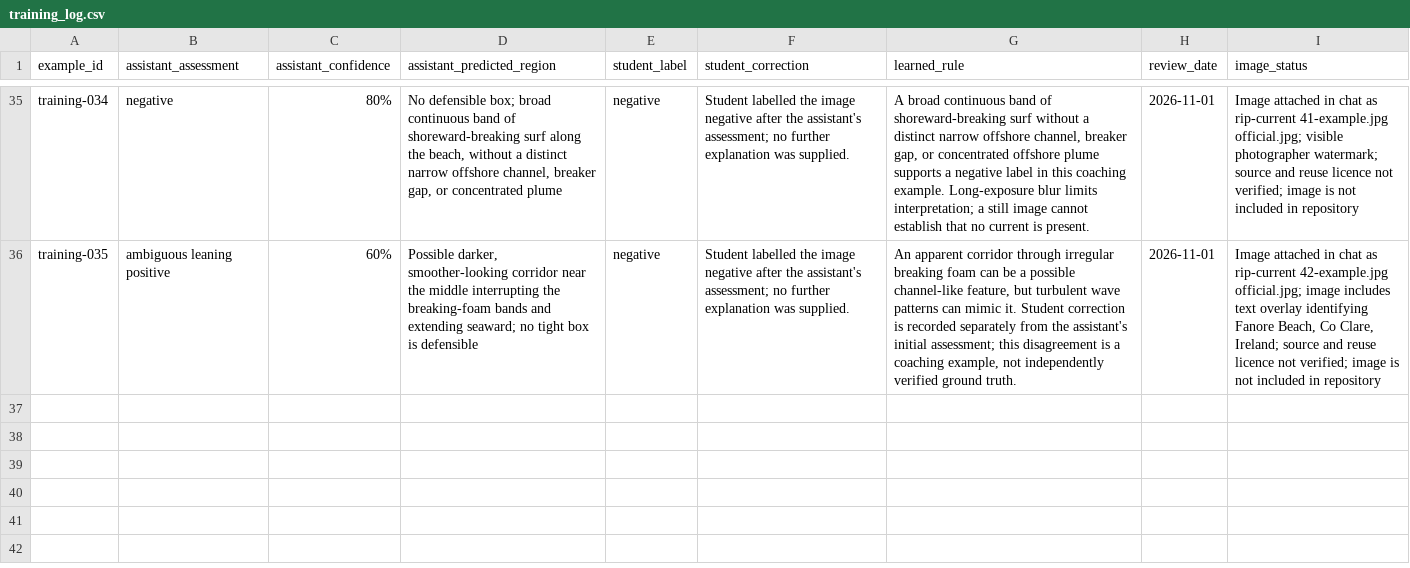
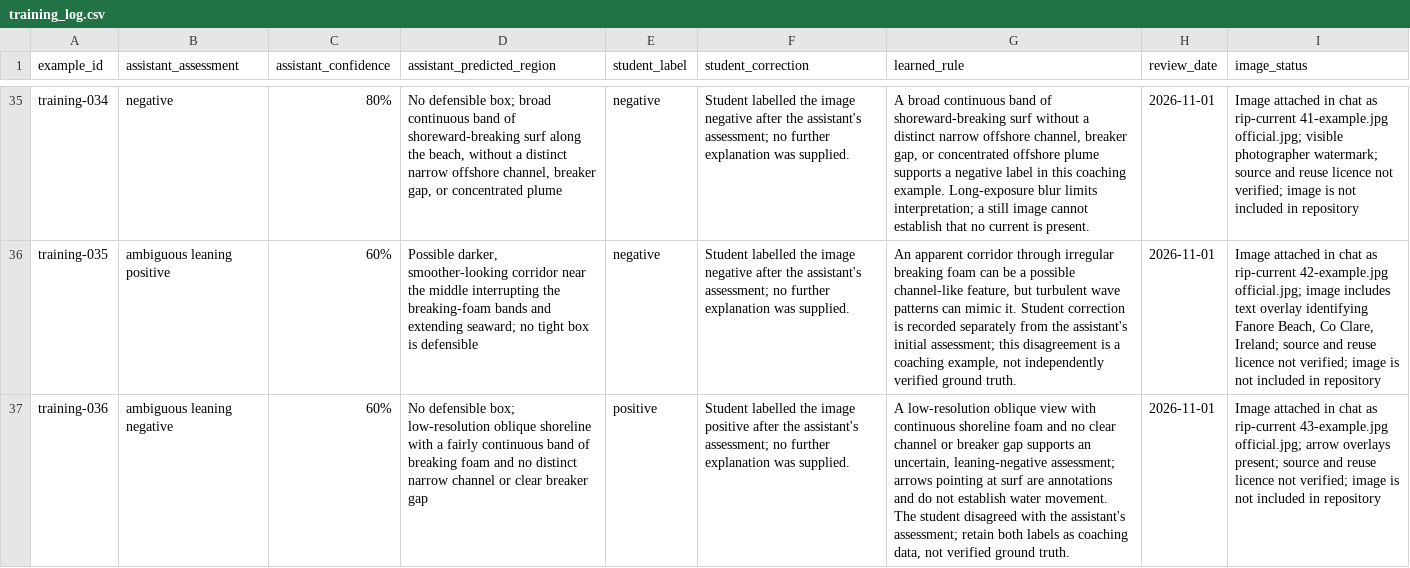
Before and after one commit to seanogor/riptide-yste-2026, a CSV file: data/training_log.csv, drawn as a sheet; only a part is shown, gaps mark what is left out; the diff names each change by its address in the sheet, - before the commit and + after, or states it on an @@ line.

```diff
--- a/data/training_log.csv
+++ b/data/training_log.csv
+row 37: training-036 | ambiguous leaning negative | 60% | No defensible box; low-resolution oblique shoreline with a fairly continuous band of breaking foam and no distinct narrow channel or clear breaker gap | positive | Student labelled the image positive after the assistant's assessment; no further explanation was supplied. | A low-resolution oblique view with continuous shoreline foam and no clear channel or breaker gap supports an uncertain, leaning-negative assessment; arrows pointing at surf are annotations and do not establish water movement. The student disagreed with the assistant's assessment; retain both labels as coaching data, not verified ground truth. | 2026-11-01 | Image attached in chat as rip-current 43-example.jpg official.jpg; arrow overlays present; source and reuse licence not verified; image is not included in repository
```
Also changed, not shown: 1 other file.
